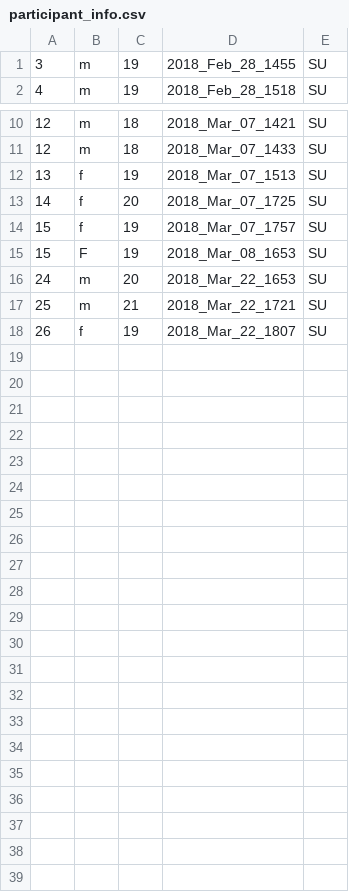
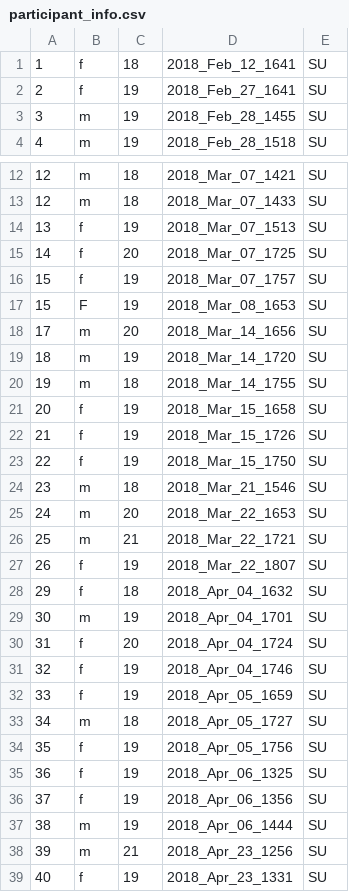
Before and after one commit to PerceptionCognitionLab/data1, a CSV file: repGardinerJava/exp2/RKN_replication/RKN_exp2/participant_info.csv, drawn as a sheet; only a part is shown, gaps mark what is left out.

```diff
--- a/repGardinerJava/exp2/RKN_replication/RKN_exp2/participant_info.csv
+++ b/repGardinerJava/exp2/RKN_replication/RKN_exp2/participant_info.csv
@@ -1 +1,3 @@
+1,f,18,2018_Feb_12_1641,SU
+2,f,19,2018_Feb_27_1641,SU
 3,m,19,2018_Feb_28_1455,SU
@@ -15,2 +17,9 @@
 15,F,19,2018_Mar_08_1653,SU
+17,m,20,2018_Mar_14_1656,SU
+18,m,19,2018_Mar_14_1720,SU
+19,m,18,2018_Mar_14_1755,SU
+20,f,19,2018_Mar_15_1658,SU
+21,f,19,2018_Mar_15_1726,SU
+22,f,19,2018_Mar_15_1750,SU
+23,m,18,2018_Mar_21_1546,SU
 24,m,20,2018_Mar_22_1653,SU
@@ -18 +27,13 @@
 26,f,19,2018_Mar_22_1807,SU
+29,f,18,2018_Apr_04_1632,SU
+30,m,19,2018_Apr_04_1701,SU
+31,f,20,2018_Apr_04_1724,SU
+32,f,19,2018_Apr_04_1746,SU
+33,f,19,2018_Apr_05_1659,SU
+34,m,18,2018_Apr_05_1727,SU
+35,f,19,2018_Apr_05_1756,SU
+36,f,19,2018_Apr_06_1325,SU
+37,f,19,2018_Apr_06_1356,SU
+38,m,19,2018_Apr_06_1444,SU
+39,m,21,2018_Apr_23_1256,SU
+40,f,19,2018_Apr_23_1331,SU
```
Also changed, not shown: 12 other files.
